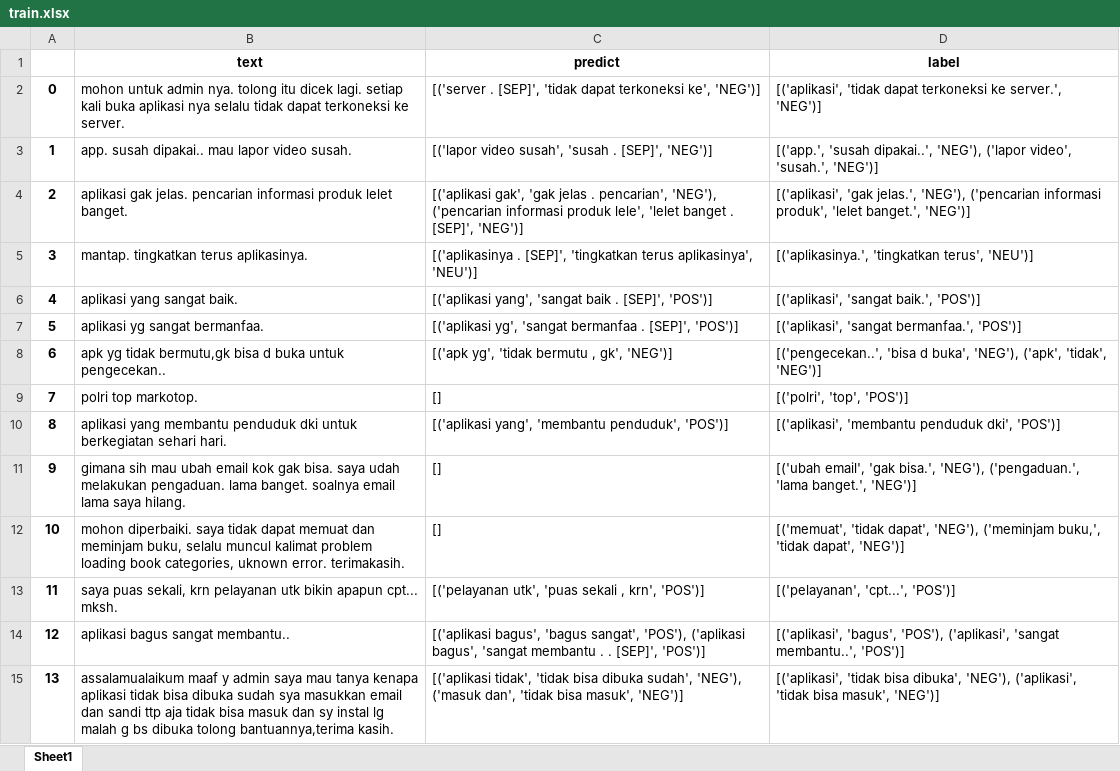
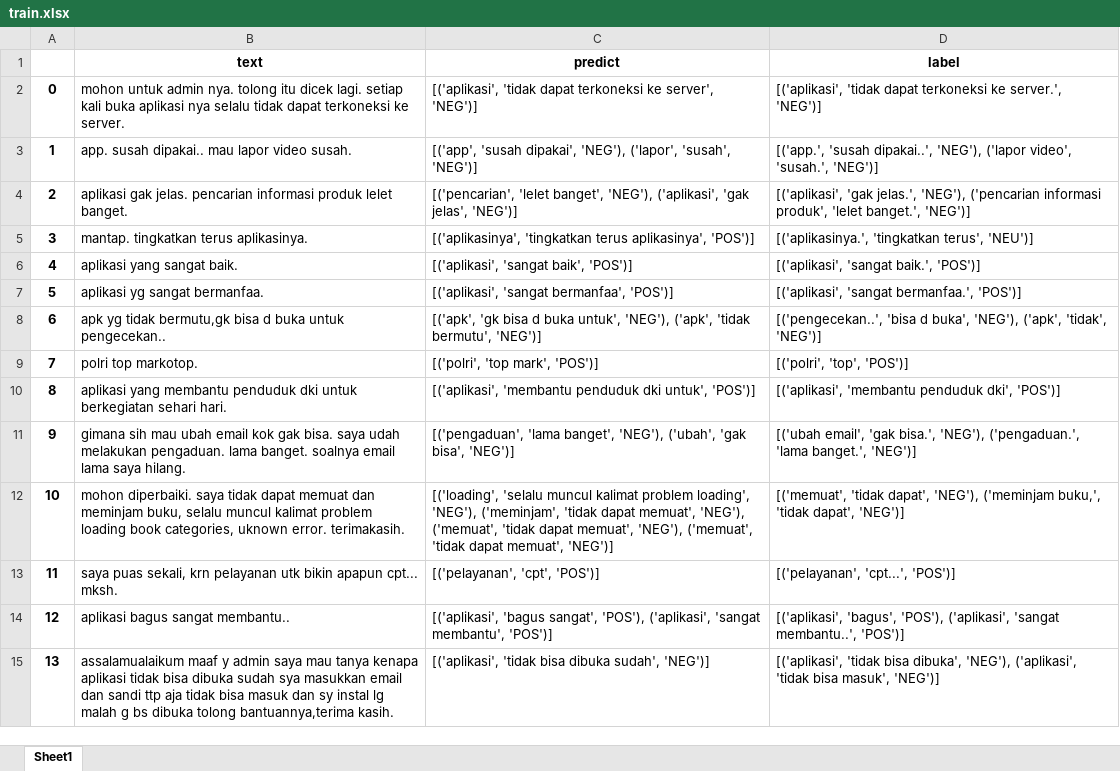
Before and after one commit to fezaraffaarnanda/span_aste, an Excel workbook: triplet_output/fold2/train.xlsx, sheet Sheet1, drawn as a sheet; only a part is shown; values as stored, in another font and other column widths than the file's, no borders; the diff covers the shown part only; the diff names each change by its address in the sheet, - before the commit and + after, or states it on an @@ line.

Commit message:
coba predict

```diff
--- a/triplet_output/fold2/train.xlsx (sheet Sheet1)
+++ b/triplet_output/fold2/train.xlsx (sheet Sheet1)
-C2 (predict): [('server . [SEP]', 'tidak dapat terkoneksi ke', 'NEG')]
+C2 (predict): [('aplikasi', 'tidak dapat terkoneksi ke server', 'NEG')]
-C3 (predict): [('lapor video susah', 'susah . [SEP]', 'NEG')]
+C3 (predict): [('app', 'susah dipakai', 'NEG'), ('lapor', 'susah', 'NEG')]
-C4 (predict): [('aplikasi gak', 'gak jelas . pencarian', 'NEG'), ('pencarian informasi produk lele', 'lelet banget . [SEP]', 'NEG')]
+C4 (predict): [('pencarian', 'lelet banget', 'NEG'), ('aplikasi', 'gak jelas', 'NEG')]
-C5 (predict): [('aplikasinya . [SEP]', 'tingkatkan terus aplikasinya', 'NEU')]
+C5 (predict): [('aplikasinya', 'tingkatkan terus aplikasinya', 'POS')]
-C6 (predict): [('aplikasi yang', 'sangat baik . [SEP]', 'POS')]
+C6 (predict): [('aplikasi', 'sangat baik', 'POS')]
-C7 (predict): [('aplikasi yg', 'sangat bermanfaa . [SEP]', 'POS')]
+C7 (predict): [('aplikasi', 'sangat bermanfaa', 'POS')]
-C8 (predict): [('apk yg', 'tidak bermutu , gk', 'NEG')]
+C8 (predict): [('apk', 'gk bisa d buka untuk', 'NEG'), ('apk', 'tidak bermutu', 'NEG')]
-C9 (predict): []
+C9 (predict): [('polri', 'top mark', 'POS')]
-C10 (predict): [('aplikasi yang', 'membantu penduduk', 'POS')]
+C10 (predict): [('aplikasi', 'membantu penduduk dki untuk', 'POS')]
-C11 (predict): []
+C11 (predict): [('pengaduan', 'lama banget', 'NEG'), ('ubah', 'gak bisa', 'NEG')]
-C12 (predict): []
+C12 (predict): [('loading', 'selalu muncul kalimat problem loading', 'NEG'), ('meminjam', 'tidak dapat memuat', 'NEG'), ('memuat', 'tidak dapat memuat', 'NEG'), ('memuat', 'tidak dapat memuat', 'NEG')]
-C13 (predict): [('pelayanan utk', 'puas sekali , krn', 'POS')]
+C13 (predict): [('pelayanan', 'cpt', 'POS')]
-C14 (predict): [('aplikasi bagus', 'bagus sangat', 'POS'), ('aplikasi bagus', 'sangat membantu . . [SEP]', 'POS')]
+C14 (predict): [('aplikasi', 'bagus sangat', 'POS'), ('aplikasi', 'sangat membantu', 'POS')]
-C15 (predict): [('aplikasi tidak', 'tidak bisa dibuka sudah', 'NEG'), ('masuk dan', 'tidak bisa masuk', 'NEG')]
+C15 (predict): [('aplikasi', 'tidak bisa dibuka sudah', 'NEG')]
```
Also changed, not shown: 546 edited cells elsewhere in this sheet, 5 other files.
